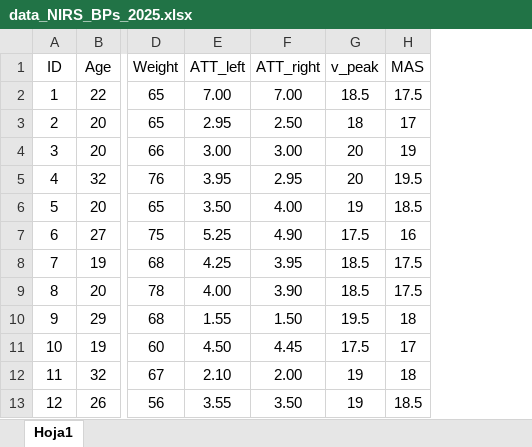
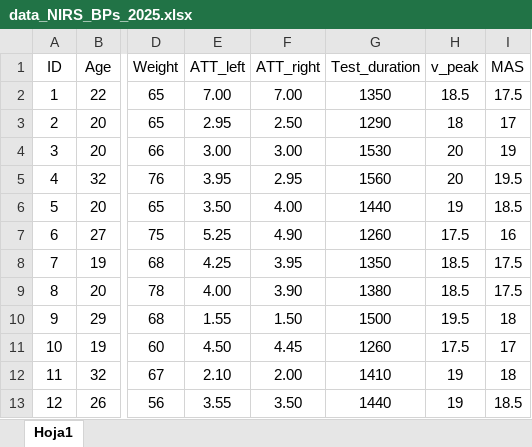
Before and after one commit to PhilipSkotzke/breakpoints_equivalence, an Excel workbook: data/input data/data_NIRS_BPs_2025.xlsx, sheet Hoja1, drawn as a sheet; only a part is shown, gaps mark what is left out; values as stored, in another font and other column widths than the file's, no borders; the diff names each change by its address in the sheet, - before the commit and + after, or states it on an @@ line.

```diff
--- a/data/input data/data_NIRS_BPs_2025.xlsx (sheet Hoja1)
+++ b/data/input data/data_NIRS_BPs_2025.xlsx (sheet Hoja1)
+column G (Test_duration), rows 2-13: 1350 | 1290 | 1530 | 1560 | 1440 | 1260 | 1350 | 1380 | 1500 | 1260 | 1410 | 1440
```
Also changed, not shown: formulas that keep their value, 15 other files.
